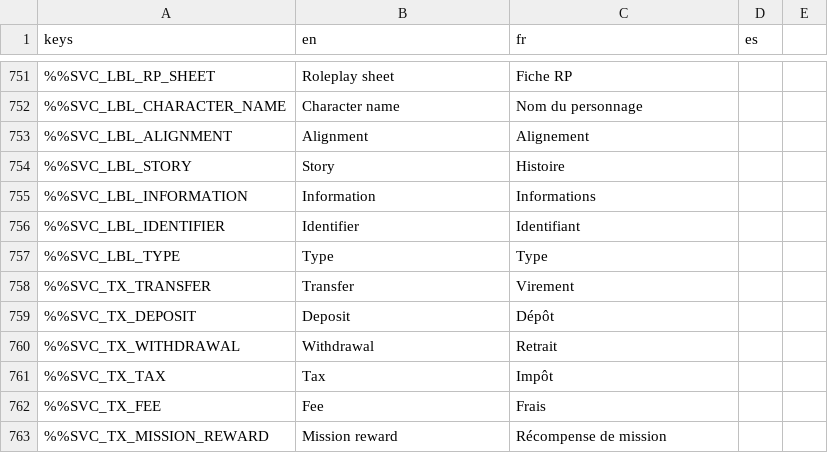
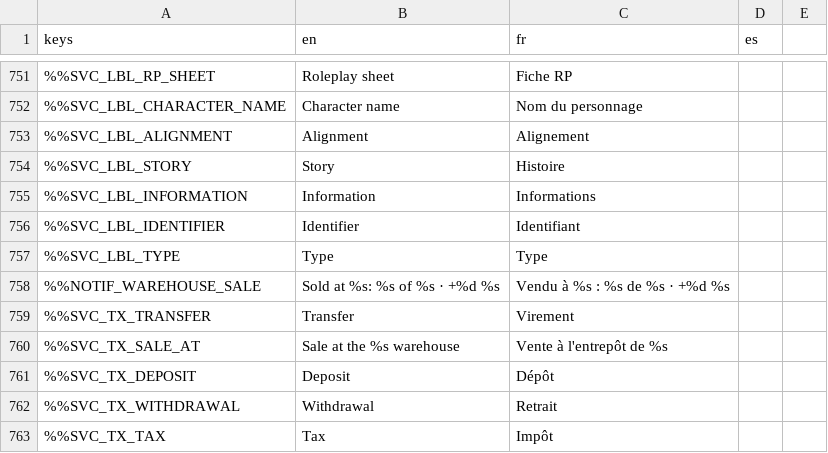
Before and after one commit to DyingStar-game/DyingStar, a CSV file: tools/localization/localisation.csv, drawn as a sheet; only a part is shown, gaps mark what is left out; the shorter side is filled out with more unchanged rows; the diff names each change by its address in the sheet, - before the commit and + after, or states it on an @@ line.

Commit message:
feat(economy): goods shelved outside a mission are sold at the market
Team decision of 2026-11-10 (services ADR 0017): what a player shelves in
a warehouse that no mission of theirs counts is bought at the market
price, and they are told.
- The server reports the drop to the mission service, which answers how
  much its missions counted; the rest of a crate the player mined (never
  taken off a shelf, no mission's load) is sold to the simulator, keyed
  on the drop. No count, or an unknown one, sells nothing.
- Both calls are keyed, and tried three times when the service was not
  reached or answered a server error. A sale that still fails is said in
  full: it is money owed.
- A `warehouse.sale` notification, and the bank names the sale's village.

Needs services (the `counted` of goods moves, /warehouse-sales).

```diff
--- a/tools/localization/localisation.csv
+++ b/tools/localization/localisation.csv
+row 758: %%NOTIF_WAREHOUSE_SALE | Sold at %s: %s of %s · +%d %s | Vendu à %s : %s de %s · +%d %s
+row 760: %%SVC_TX_SALE_AT | Sale at the %s warehouse | Vente à l'entrepôt de %s
```
Also changed, not shown: 8 other files.
